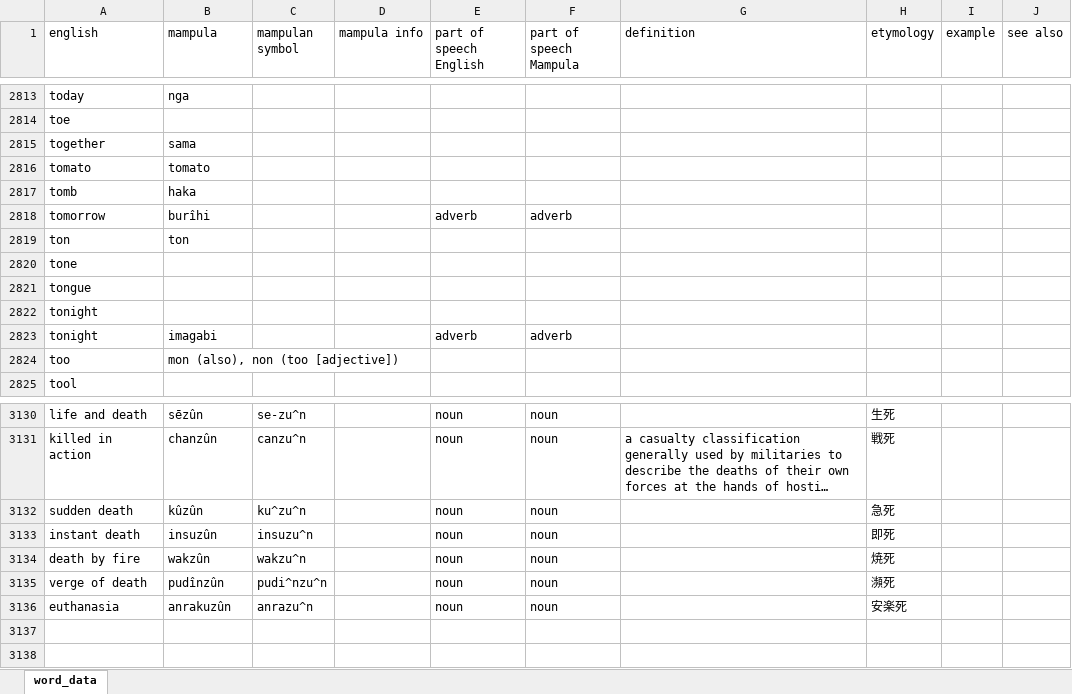
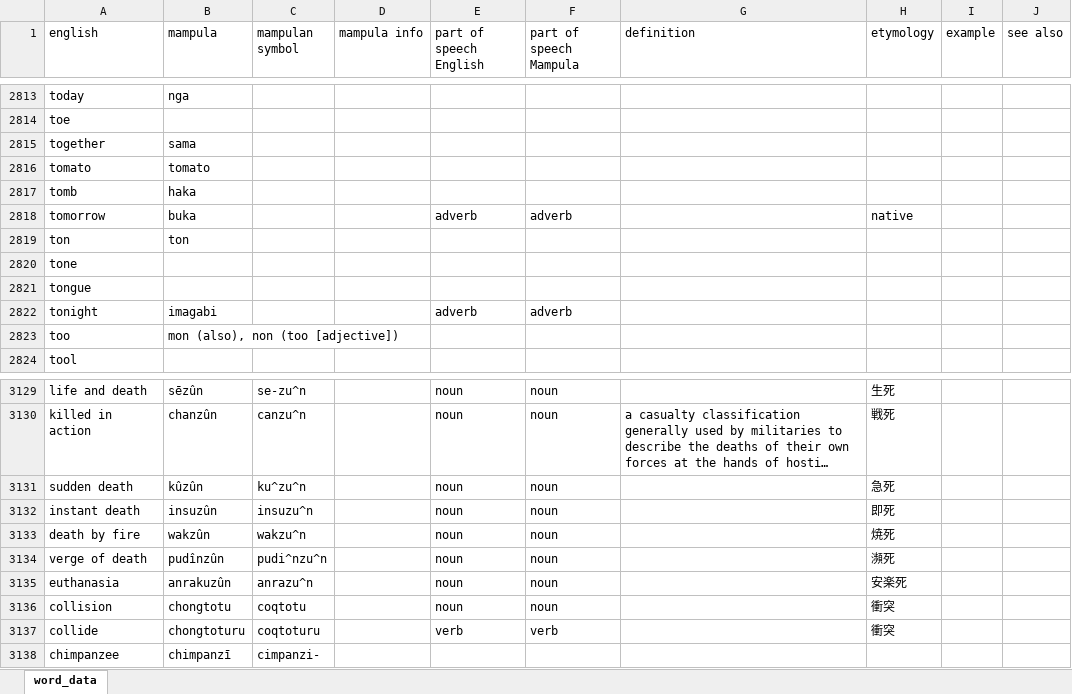
Before and after one commit to AlexAndPedro/alexandpedro.github.io, an Excel workbook: data/word_data.xlsx, sheet word_data, drawn as a sheet; only a part is shown, gaps mark what is left out; long unchanged cells end in …; values as stored, in another font and other column widths than the file's, no borders; conditional formats not drawn; removed rows and columns are numbered as before the commit, all else as after; the diff names each change by its address in the sheet, - before the commit and + after, or states it on an @@ line.

Commit message:
Updated words

```diff
--- a/data/word_data.xlsx (sheet word_data)
+++ b/data/word_data.xlsx (sheet word_data)
-B2818 (mampula): burîhi
+B2818 (mampula): buka
-H2818 (etymology): (empty)
+H2818 (etymology): native
-row 2822: tonight
+row 3136: collision | chongtotu | coqtotu |  | noun | noun |  | 衝突
+row 3137: collide | chongtoturu | coqtoturu |  | verb | verb |  | 衝突
+row 3138: chimpanzee | chimpanzī | cimpanzi-
```
Also changed, not shown: 2 other files.
